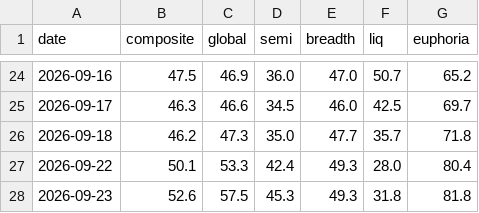
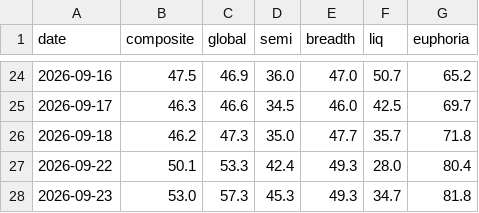
Before and after one commit to pdhman/report-summary, a CSV file: aicyclemonitor/kc_cache/score_log.csv, drawn as a sheet; only a part is shown, gaps mark what is left out.

```diff
--- a/aicyclemonitor/kc_cache/score_log.csv
+++ b/aicyclemonitor/kc_cache/score_log.csv
@@ -27,2 +27,2 @@ date,composite,global,semi,breadth,liq,euphoria
 2026-09-22,50.1,53.3,42.4,49.3,28.0,80.4
-2026-09-23,52.6,57.5,45.3,49.3,31.8,81.8
+2026-09-23,53.0,57.3,45.3,49.3,34.7,81.8
```
Also changed, not shown: aicyclemonitor/kc_cache/global.csv, 1 other file.
